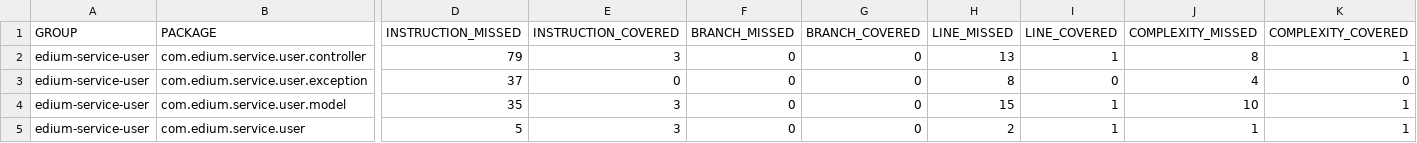
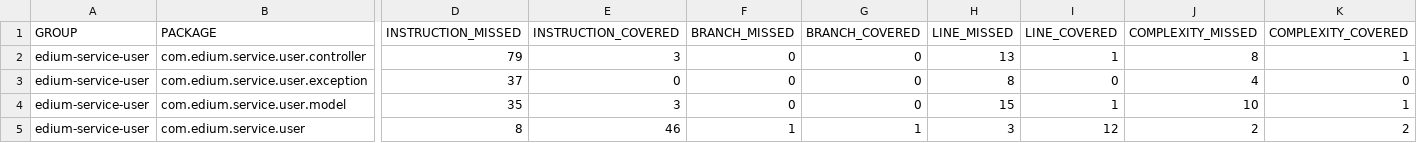
Before and after one commit to designreuse/edium-backend, a CSV file: edium-service-user/target/jacoco-ut/jacoco.csv, drawn as a sheet; only a part is shown, gaps mark what is left out; the diff covers the shown part only; the diff names each change by its address in the sheet, - before the commit and + after, or states it on an @@ line.

```diff
--- a/edium-service-user/target/jacoco-ut/jacoco.csv
+++ b/edium-service-user/target/jacoco-ut/jacoco.csv
-D5 (INSTRUCTION_MISSED): 5
+D5 (INSTRUCTION_MISSED): 8
-E5 (INSTRUCTION_COVERED): 3
+E5 (INSTRUCTION_COVERED): 46
-F5 (BRANCH_MISSED): 0
+F5 (BRANCH_MISSED): 1
-G5 (BRANCH_COVERED): 0
+G5 (BRANCH_COVERED): 1
-H5 (LINE_MISSED): 2
+H5 (LINE_MISSED): 3
-I5 (LINE_COVERED): 1
+I5 (LINE_COVERED): 12
-J5 (COMPLEXITY_MISSED): 1
+J5 (COMPLEXITY_MISSED): 2
-K5 (COMPLEXITY_COVERED): 1
+K5 (COMPLEXITY_COVERED): 2
```
Also changed, not shown: 1 edited cell elsewhere in this file, edium-service-user/target/site/jacoco/jacoco.csv, 47 other files.
